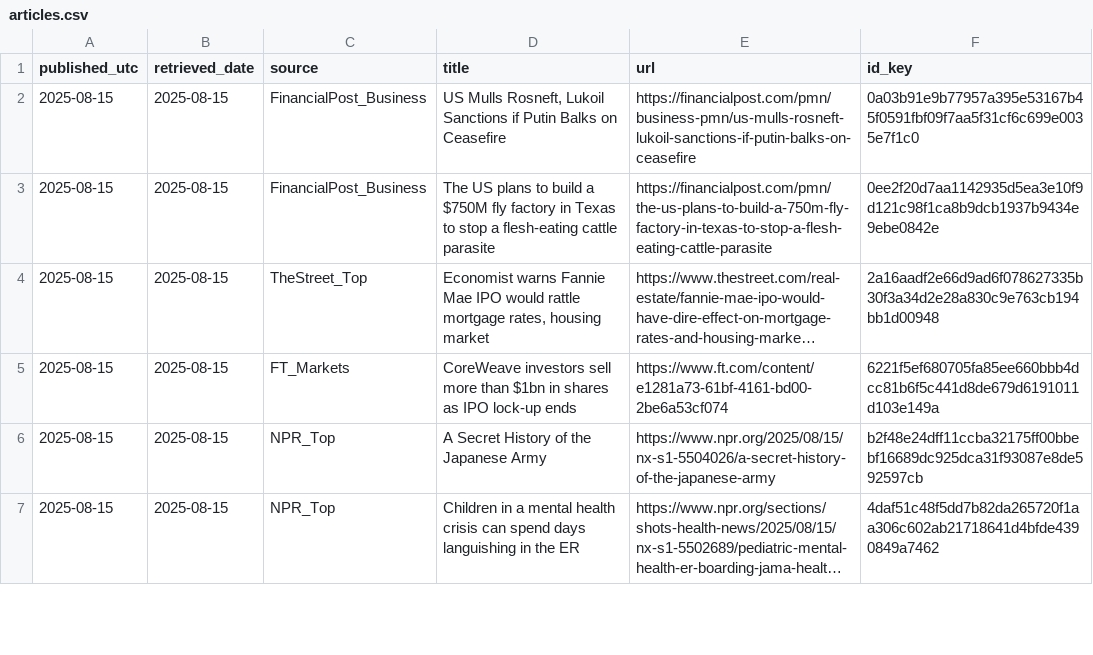
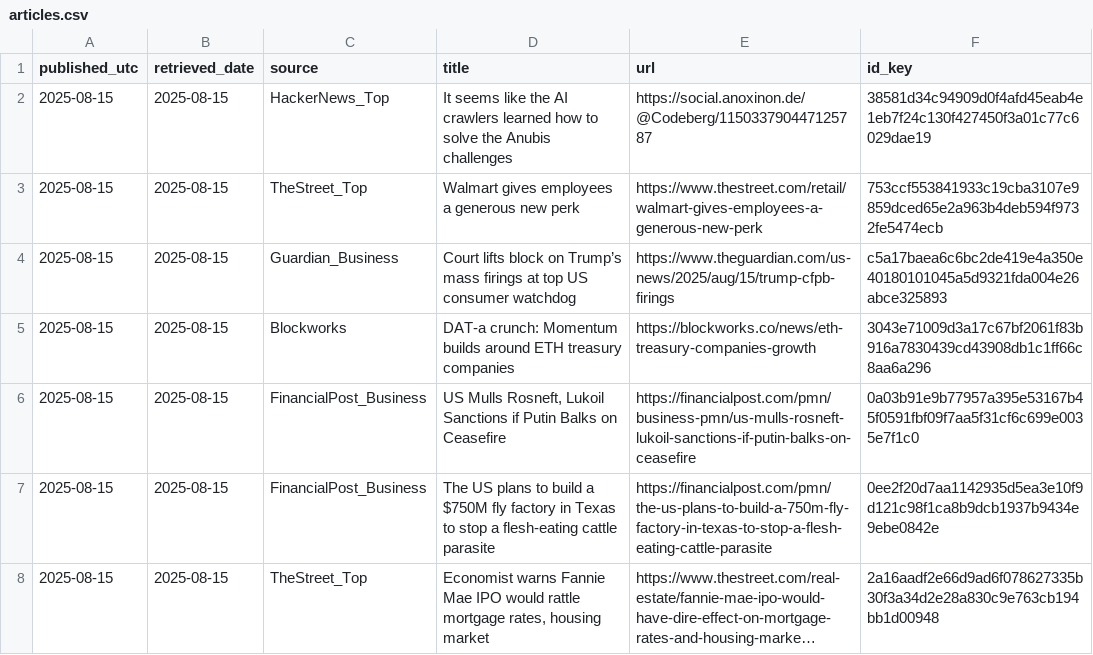
Before and after one commit to O0111lqczeadxws/rss-scanner, a CSV file: docs/articles.csv, drawn as a sheet; only a part is shown; the shorter side is filled out with more unchanged rows; long unchanged cells end in ….

```diff
--- a/docs/articles.csv
+++ b/docs/articles.csv
@@ -1,2 +1,6 @@
 "published_utc","retrieved_date","source","title","url","id_key"
+"2025-08-15","2025-08-15","HackerNews_Top","It seems like the AI crawlers learned how to solve the Anubis challenges","https://social.anoxinon.de/@Codeberg/115033790447125787","38581d34c94909d0f4afd45eab4e1eb7f24c130f427450f3a01c77c6029dae19"
+"2025-08-15","2025-08-15","TheStreet_Top","Walmart gives employees a generous new perk","https://www.thestreet.com/retail/walmart-gives-employees-a-generous-new-perk","753ccf553841933c19cba3107e9859dced65e2a963b4deb594f9732fe5474ecb"
+"2025-08-15","2025-08-15","Guardian_Business","Court lifts block on Trump’s mass firings at top US consumer watchdog","https://www.theguardian.com/us-news/2025/aug/15/trump-cfpb-firings","c5a17baea6c6bc2de419e4a350e40180101045a5d9321fda004e26abce325893"
+"2025-08-15","2025-08-15","Blockworks","DAT-a crunch: Momentum builds around ETH treasury companies","https://blockworks.co/news/eth-treasury-companies-growth","3043e71009d3a17c67bf2061f83b916a7830439cd43908db1c1ff66c8aa6a296"
 "2025-08-15","2025-08-15","FinancialPost_Business","US Mulls Rosneft, Lukoil Sanctions if Putin Balks on Ceasefire","https://financialpost.com/pmn/business-pmn/us-mulls-rosneft-lukoil-sanctions-if-putin-balks-on-ceasefire","0a03b91e9b77957a395e53167b45f0591fbf09f7aa5f31cf6c699e0035e7f1c0"
```
Also changed, not shown: docs/archive/articles-2025-08-15.csv, 5 other files.
